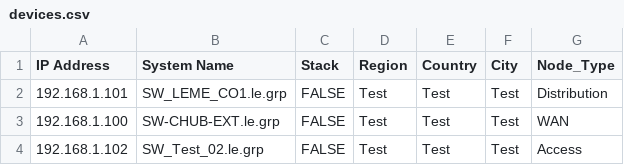
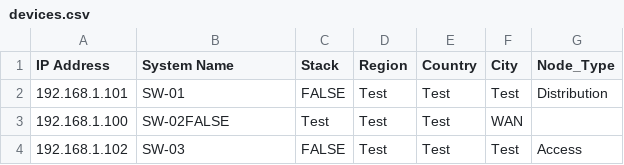
Before and after one commit to bhavesh123-dev/Automated_Network_Diagrams, a CSV file: devices.csv, drawn as a sheet.

Commit message:
Modify device entries in devices.csv
Updated device entries with new system names.

```diff
--- a/devices.csv
+++ b/devices.csv
@@ -1,4 +1,4 @@
 IP Address,System Name,Stack,Region,Country,City,Node_Type
-192.168.1.101,SW_LEME_CO1.le.grp,FALSE,Test,Test,Test,Distribution
-192.168.1.100,SW-CHUB-EXT.le.grp,FALSE,Test,Test,Test,WAN
-192.168.1.102,SW_Test_02.le.grp,FALSE,Test,Test,Test,Access
+192.168.1.101,SW-01,FALSE,Test,Test,Test,Distribution
+192.168.1.100,SW-02FALSE,Test,Test,Test,WAN
+192.168.1.102,SW-03,FALSE,Test,Test,Test,Access
```
